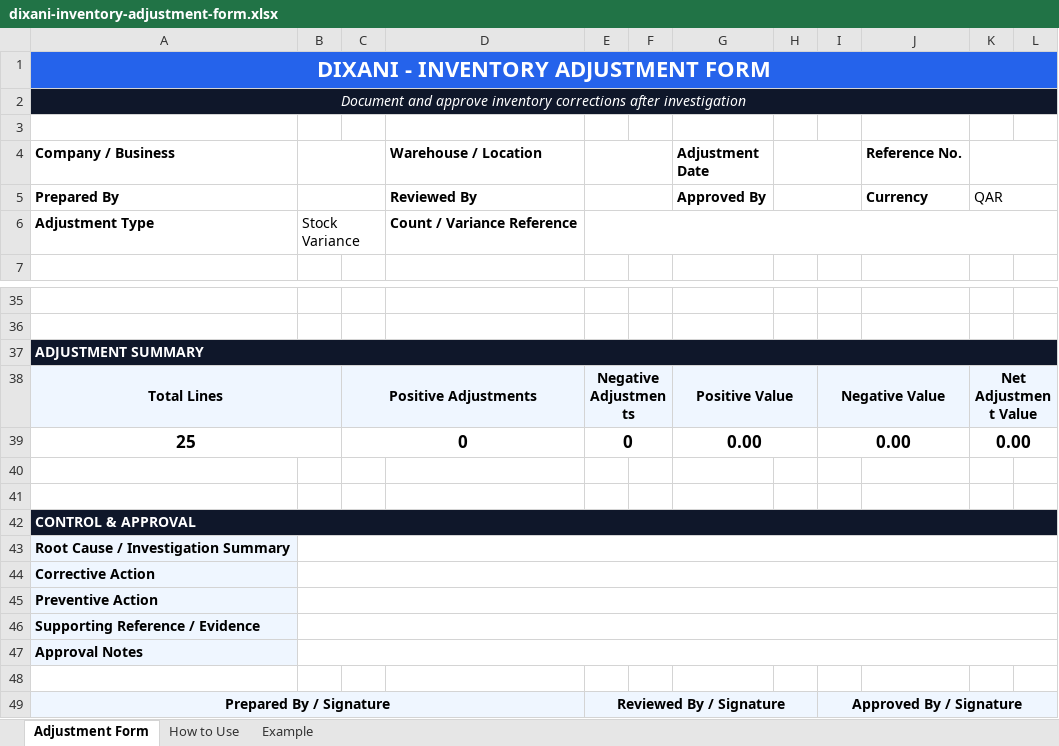
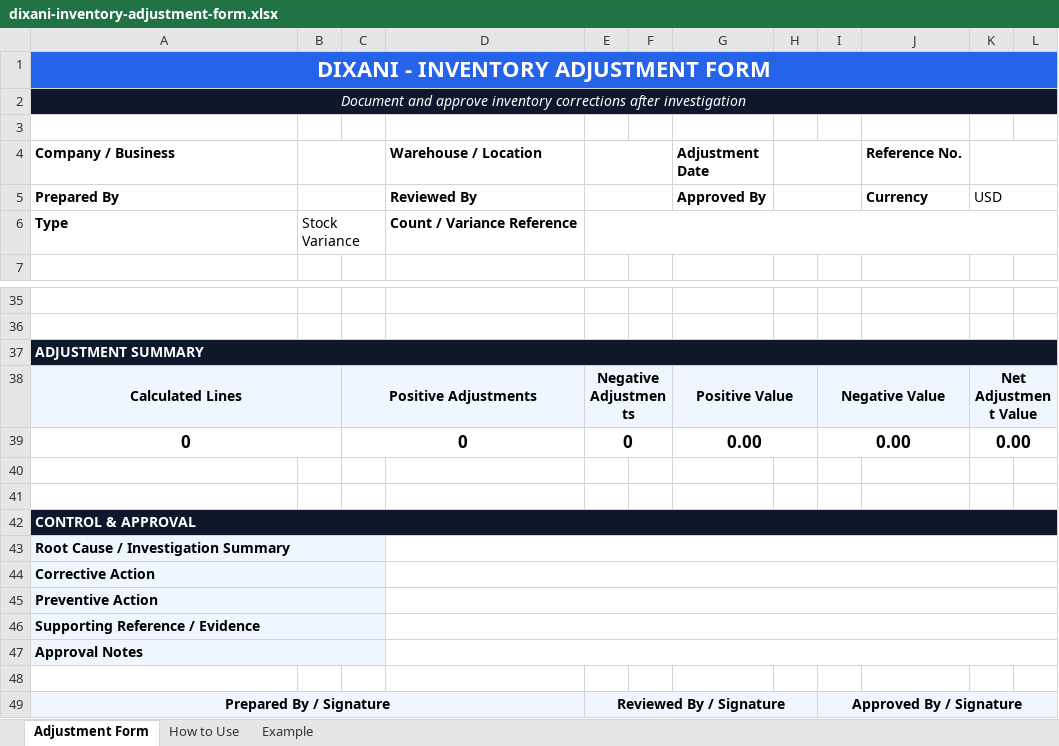
Before and after one commit to DIXANI/dixani.github.io, an Excel workbook: downloads/inventory/dixani-inventory-adjustment-form.xlsx, sheet Adjustment Form, drawn as a sheet; only a part is shown, gaps mark what is left out; values as stored, in another font and other column widths than the file's, no borders; conditional formats not drawn; the diff names each change by its address in the sheet, - before the commit and + after, or states it on an @@ line.

Commit message:
Improve inventory adjustment form and preserve binary assets

```diff
--- a/downloads/inventory/dixani-inventory-adjustment-form.xlsx (sheet Adjustment Form)
+++ b/downloads/inventory/dixani-inventory-adjustment-form.xlsx (sheet Adjustment Form)
-K5: QAR
+K5: USD
-A6 (Company / Business): Adjustment Type
+A6 (Company / Business): Type
-A38 (Company / Business): Total Lines
+A38 (Company / Business): Calculated Lines
-A39 (Company / Business): 25
+A39 (Company / Business): 0
+A43:C43 merged
-B43:L43 merged
+D43:L43 merged
+A44:C44 merged
-B44:L44 merged
+D44:L44 merged
+A45:C45 merged
-B45:L45 merged
+D45:L45 merged
+A46:C46 merged
-B46:L46 merged
+D46:L46 merged
+A47:C47 merged
-B47:L47 merged
+D47:L47 merged
```
Also changed, not shown: sheet How to Use, sheet Example, formulas that keep their value, 4 other files.
